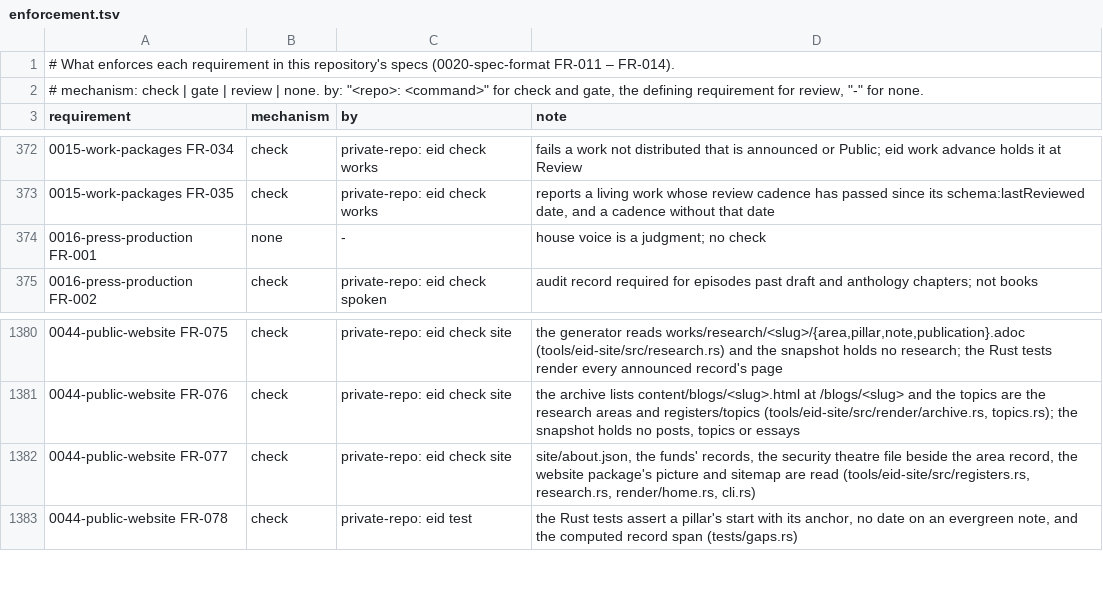
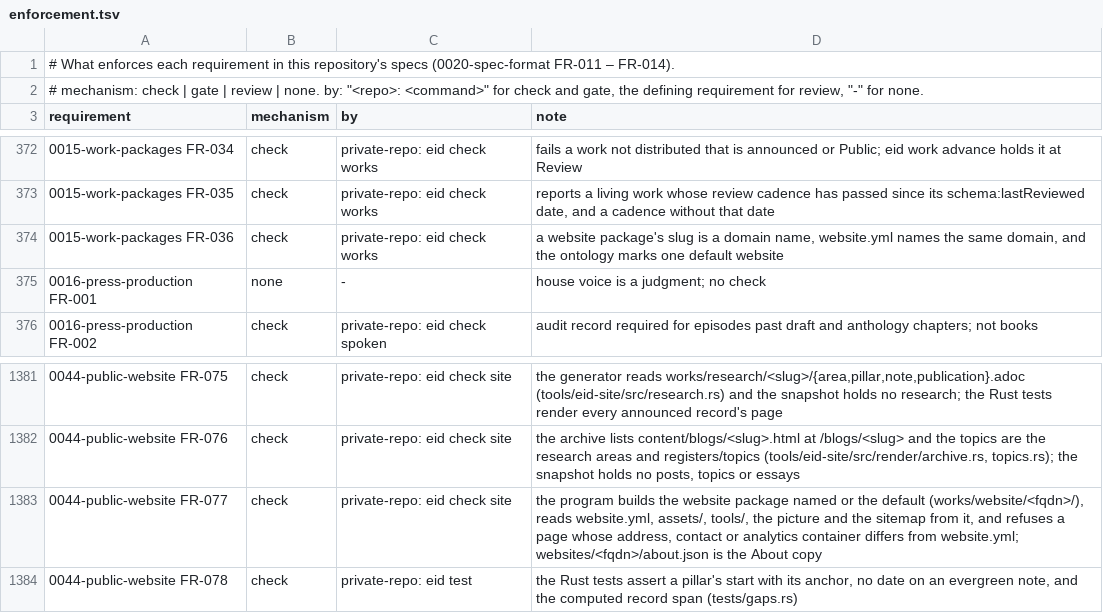
Before and after one commit to intellectual-frontiers/.github, a TSV file: spec-kit/enforcement.tsv, drawn as a sheet; only a part is shown, gaps mark what is left out; addresses are those after the commit; the diff names each change by its address in the sheet, - before the commit and + after, or states it on an @@ line.

```diff
--- a/spec-kit/enforcement.tsv
+++ b/spec-kit/enforcement.tsv
+row 374: 0015-work-packages FR-036 | check | private-repo: eid check works | a website package's slug is a domain name, website.yml names the same domain, and the ontology marks one default website
-D1383 (note): site/about.json, the funds' records, the security theatre file beside the area record, the website package's picture and sitemap are read (tools/eid-site/src/registers.rs, research.rs, render/home.rs, cli.rs)
+D1383 (note): the program builds the website package named or the default (works/website/<fqdn>/), reads website.yml, assets/, tools/, the picture and the sitemap from it, and refuses a page whose address, contact or analytics container differs from website.yml; websites/<fqdn>/about.json is the About copy
```
Also changed, not shown: 3 other files.
